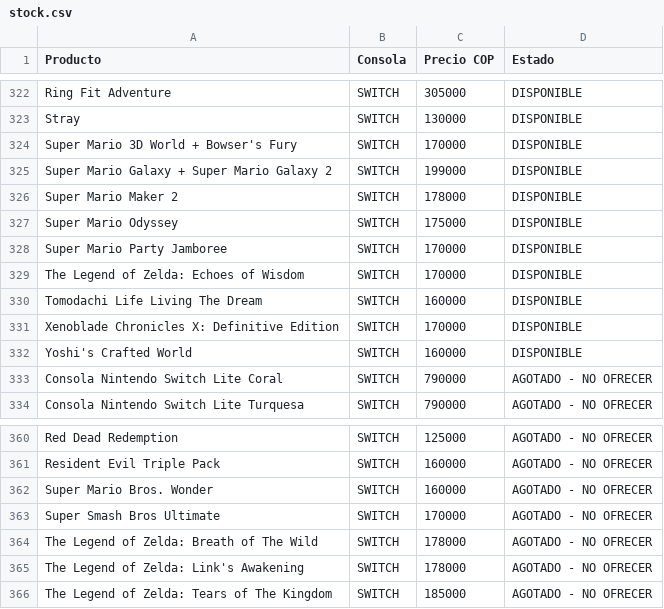
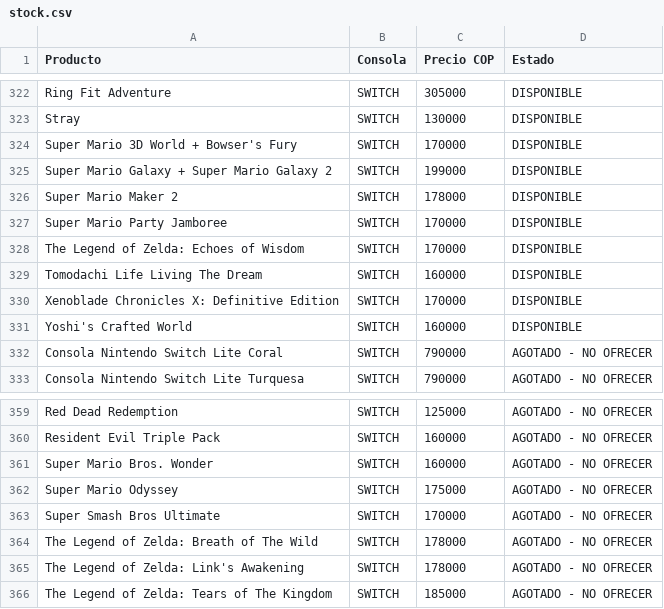
Before and after one commit to pipegamess/Pipe-Games, a CSV file: stock/stock.csv, drawn as a sheet; only a part is shown, gaps mark what is left out; removed rows and columns are numbered as before the commit, all else as after; the diff names each change by its address in the sheet, - before the commit and + after, or states it on an @@ line.

```diff
--- a/stock/stock.csv
+++ b/stock/stock.csv
-row 327: Super Mario Odyssey | SWITCH | 175000 | DISPONIBLE
+row 362: Super Mario Odyssey | SWITCH | 175000 | AGOTADO - NO OFRECER
```
Also changed, not shown: catalogo-meta.csv, 3 other files.
